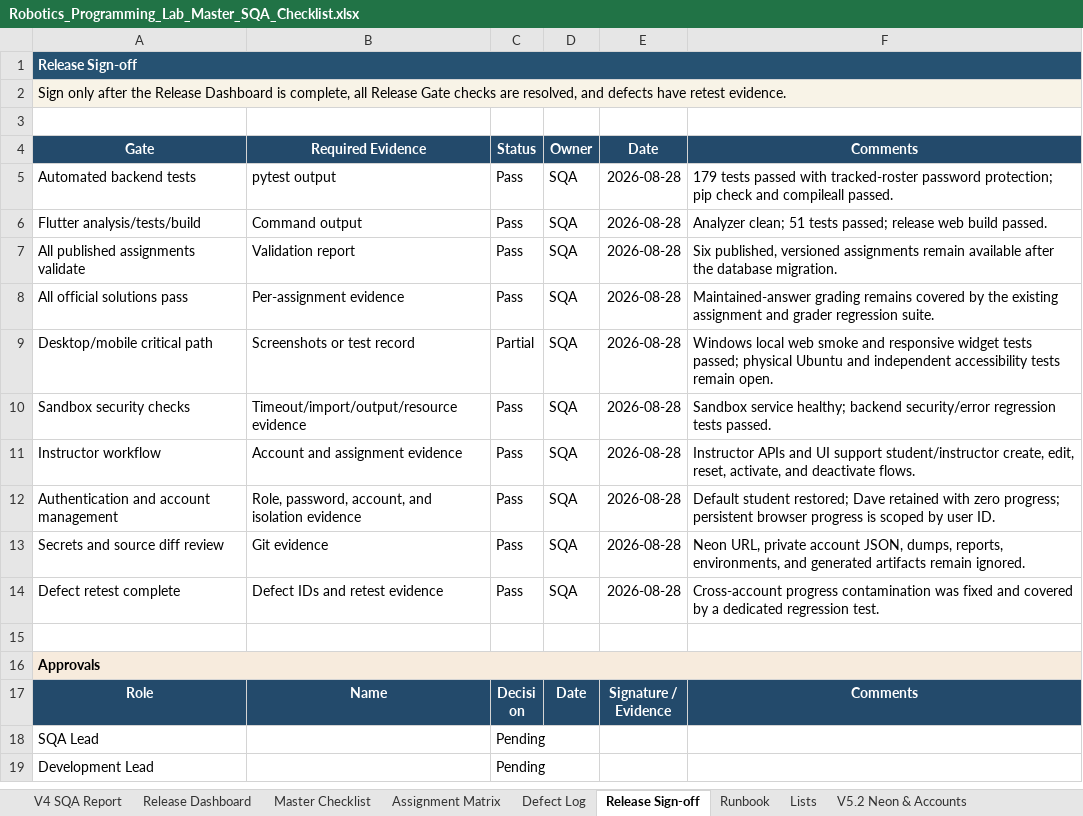
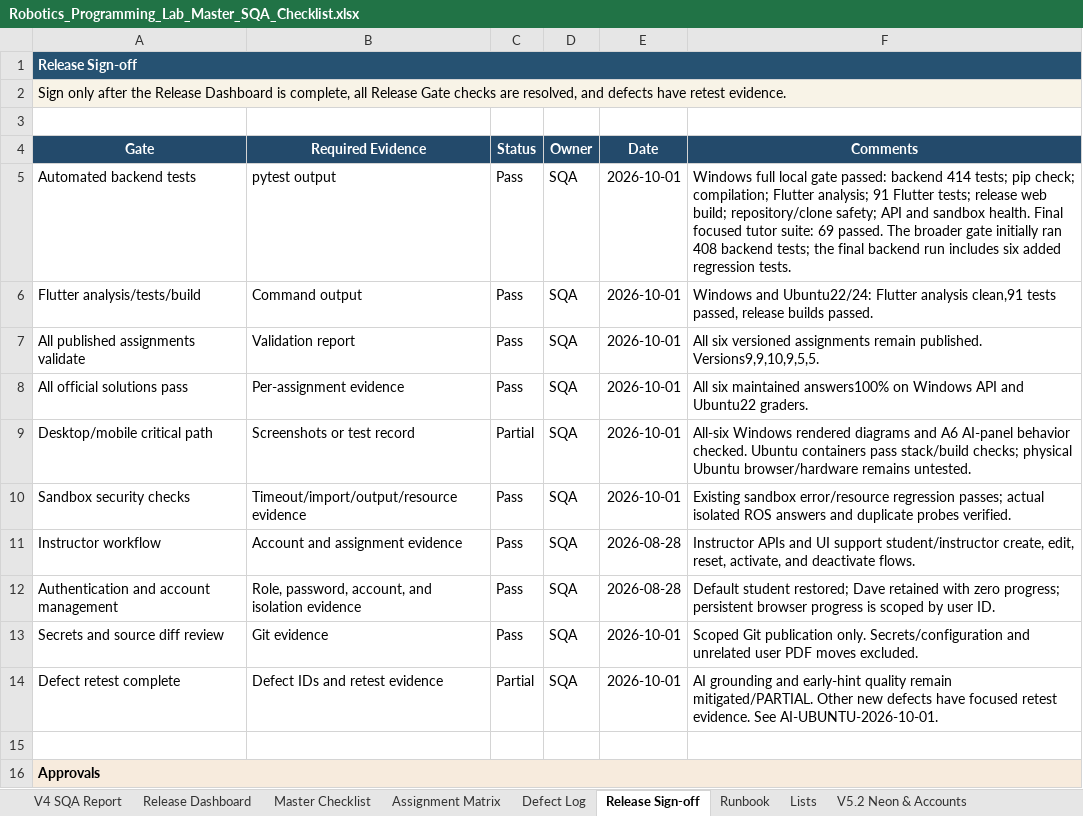
Before and after one commit to CS-Ponkoj/Robotics-Programming-Lab-Live, an Excel workbook: docs/sqa/Robotics_Programming_Lab_Master_SQA_Checklist.xlsx, sheet Release Sign-off, drawn as a sheet; only a part is shown; the shorter side is filled out with more unchanged rows; values as stored, in another font and other column widths than the file's, no borders; conditional formats not drawn; the diff names each change by its address in the sheet, - before the commit and + after, or states it on an @@ line.

Commit message:
v6.2: strengthen AI tutor feedback and verify Ubuntu workflows

```diff
--- a/docs/sqa/Robotics_Programming_Lab_Master_SQA_Checklist.xlsx (sheet Release Sign-off)
+++ b/docs/sqa/Robotics_Programming_Lab_Master_SQA_Checklist.xlsx (sheet Release Sign-off)
-E5:E10 (Date): 2026-08-28
+E5:E10 (Date): 2026-10-01
-F5 (Comments): 179 tests passed with tracked-roster password protection; pip check and compileall passed.
+F5 (Comments): Windows full local gate passed: backend 414 tests; pip check; compilation; Flutter analysis; 91 Flutter tests; release web build; repository/clone safety; API and sandbox health. Final focused tutor suite: 69 passed. The broader gate initially ran 408 backend tests; the final backend run includes six added regression tests.
-F6 (Comments): Analyzer clean; 51 tests passed; release web build passed.
+F6 (Comments): Windows and Ubuntu22/24: Flutter analysis clean,91 tests passed, release builds passed.
-F7 (Comments): Six published, versioned assignments remain available after the database migration.
+F7 (Comments): All six versioned assignments remain published. Versions9,9,10,9,5,5.
-F8 (Comments): Maintained-answer grading remains covered by the existing assignment and grader regression suite.
+F8 (Comments): All six maintained answers100% on Windows API and Ubuntu22 graders.
-F9 (Comments): Windows local web smoke and responsive widget tests passed; physical Ubuntu and independent accessibility tests remain open.
+F9 (Comments): All-six Windows rendered diagrams and A6 AI-panel behavior checked. Ubuntu containers pass stack/build checks; physical Ubuntu browser/hardware remains untested.
-F10 (Comments): Sandbox service healthy; backend security/error regression tests passed.
+F10 (Comments): Existing sandbox error/resource regression passes; actual isolated ROS answers and duplicate probes verified.
-E13:E14 (Date): 2026-08-28
+E13:E14 (Date): 2026-10-01
-F13 (Comments): Neon URL, private account JSON, dumps, reports, environments, and generated artifacts remain ignored.
+F13 (Comments): Scoped Git publication only. Secrets/configuration and unrelated user PDF moves excluded.
-C14 (Status): Pass
+C14 (Status): Partial
-F14 (Comments): Cross-account progress contamination was fixed and covered by a dedicated regression test.
+F14 (Comments): AI grounding and early-hint quality remain mitigated/PARTIAL. Other new defects have focused retest evidence. See AI-UBUNTU-2026-10-01.
```
Also changed, not shown: sheet Defect Log, sheet QA Run History, 12 other files.
